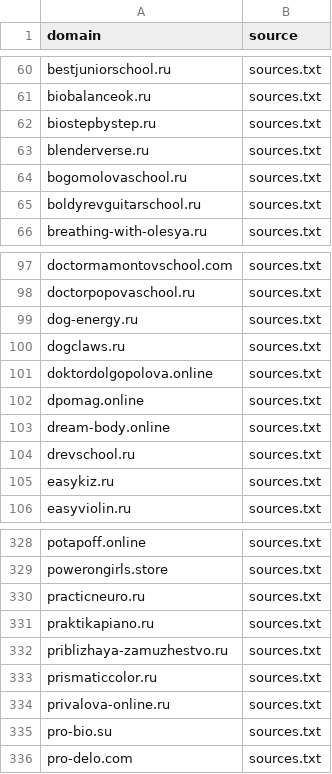
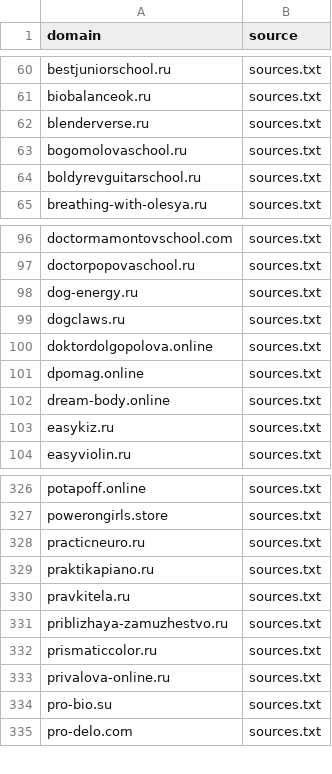
Before and after one commit to xlollypop22/rf-online-schools-registry., a CSV file: data/raw_domains.csv, drawn as a sheet; only a part is shown, gaps mark what is left out; removed rows and columns are numbered as before the commit, all else as after; the diff names each change by its address in the sheet, - before the commit and + after, or states it on an @@ line.

```diff
--- a/data/raw_domains.csv
+++ b/data/raw_domains.csv
-row 62: biostepbystep.ru | sources.txt
-row 104: drevschool.ru | sources.txt
+row 330: pravkitela.ru | sources.txt
```
Also changed, not shown: data/registry_enriched.csv, data/registry_final.csv.
